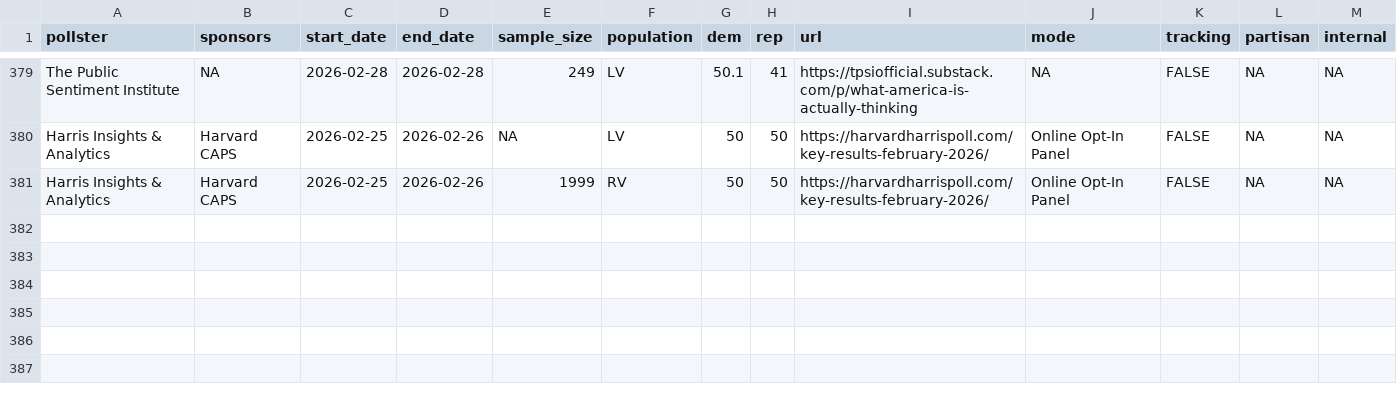
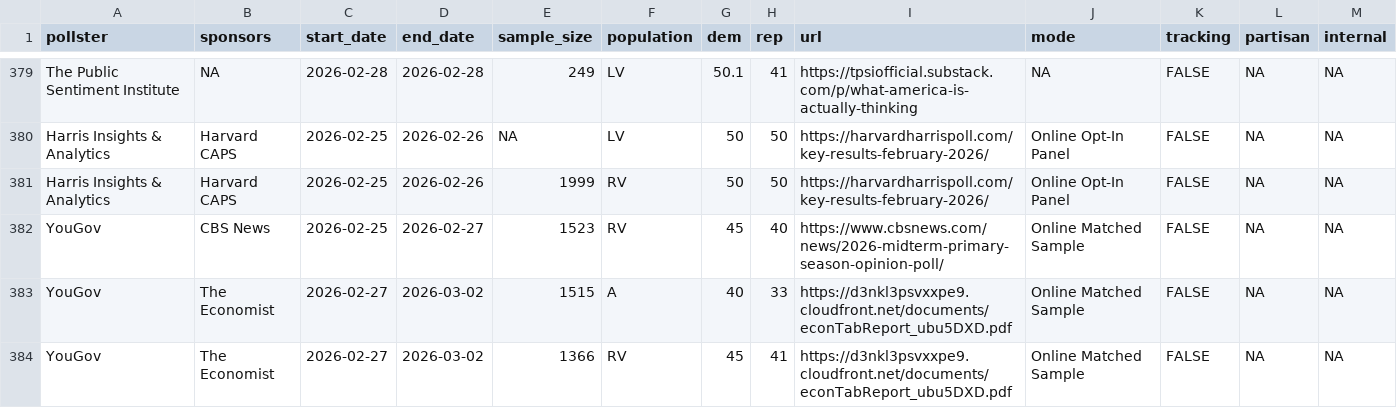
Before and after one commit to Hackquantumcpp/snoutcounter-backend, a CSV file: data/generic_ballot_polls.csv, drawn as a sheet; only a part is shown, gaps mark what is left out; the diff names each change by its address in the sheet, - before the commit and + after, or states it on an @@ line.

```diff
--- a/data/generic_ballot_polls.csv
+++ b/data/generic_ballot_polls.csv
+row 382: YouGov | CBS News | 2026-02-25 | 2026-02-27 | 1523 | RV | 45 | 40 | https://www.cbsnews.com/news/2026-midterm-primary-season-opinion-poll/ | Online Matched Sample | FALSE | NA | NA
+row 383: YouGov | The Economist | 2026-02-27 | 2026-03-02 | 1515 | A | 40 | 33 | https://d3nkl3psvxxpe9.cloudfront.net/documents/econTabReport_ubu5DXD.pdf | Online Matched Sample | FALSE | NA | NA
+row 384: YouGov | The Economist | 2026-02-27 | 2026-03-02 | 1366 | RV | 45 | 41 | https://d3nkl3psvxxpe9.cloudfront.net/documents/econTabReport_ubu5DXD.pdf | Online Matched Sample | FALSE | NA | NA
```
Also changed, not shown: averages/presidential_issue_approvals.csv, data/president_approval_polls.csv, 8 other files.
